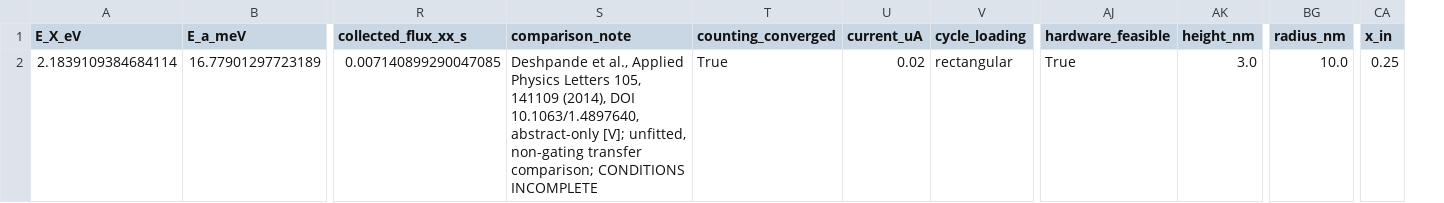
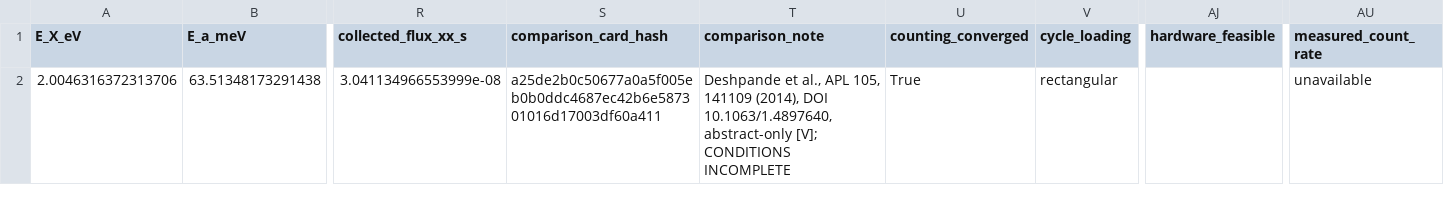
Before and after one commit to Alpharceus/qd-photon-sim, a CSV file: out/nitride_cavity/deshpande_comparison.csv, drawn as a sheet; only a part is shown, gaps mark what is left out; removed rows and columns are numbered as before the commit, all else as after; rows hold the shown columns only; the diff names each change by its address in the sheet, - before the commit and + after, or states it on an @@ line.

```diff
--- a/out/nitride_cavity/deshpande_comparison.csv
+++ b/out/nitride_cavity/deshpande_comparison.csv
+column S (comparison_card_hash), empty
-column U (current_uA), empty
-column AK (height_nm), empty
+column AU (measured_count_rate), empty
-column BG (radius_nm), empty
-column CA (x_in), empty
-row 2: 2.1839109384684114 | 16.77901297723189 | 0.007140899290047085 | Deshpande et al., Applied Physics Letters 105, 141109 (2014), DOI 10.1063/1.4897640, abstract-only [V]; unfitted, non-gating transfer comparison; CONDITIONS INCOMPLETE | True | 0.02 | rectangular | True | 3.0 | 10.0 | 0.25
+row 2: 2.0046316372313706 | 63.51348173291438 | 3.041134966553999e-08 | a25de2b0c50677a0a5f005eb0b0ddc4687ec42b6e587301016d17003df60a411 | Deshpande et al., APL 105, 141109 (2014), DOI 10.1063/1.4897640, abstract-only [V]; CONDITIONS INCOMPLETE | True | rectangular |  | unavailable
```
Also changed, not shown: 11 other files.
